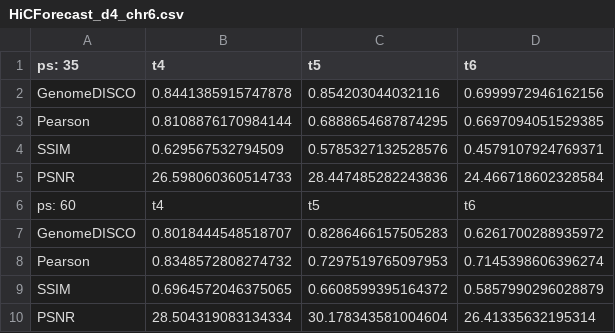
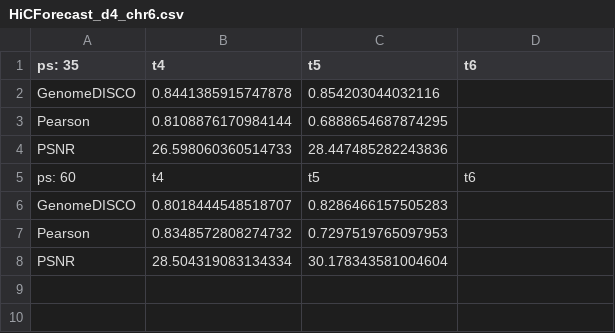
Before and after one commit to OluwadareLab/HiCForecast, a CSV file: dmvfn/final_results/HiCForecast/dataset_4/HiCForecast_d4_chr6.csv, drawn as a sheet.

```diff
--- a/dmvfn/final_results/HiCForecast/dataset_4/HiCForecast_d4_chr6.csv
+++ b/dmvfn/final_results/HiCForecast/dataset_4/HiCForecast_d4_chr6.csv
@@ -1,10 +1,8 @@
 ps: 35,t4,t5,t6
-GenomeDISCO,0.8441385915747878,0.854203044032116,0.6999972946162156
-Pearson,0.8108876170984144,0.6888654687874295,0.6697094051529385
-SSIM,0.629567532794509,0.5785327132528576,0.4579107924769371
-PSNR,26.598060360514733,28.447485282243836,24.466718602328584
+GenomeDISCO,0.8441385915747878,0.854203044032116
+Pearson,0.8108876170984144,0.6888654687874295
+PSNR,26.598060360514733,28.447485282243836
 ps: 60,t4,t5,t6
-GenomeDISCO,0.8018444548518707,0.8286466157505283,0.6261700288935972
-Pearson,0.8348572808274732,0.7297519765097953,0.7145398606396274
-SSIM,0.6964572046375065,0.6608599395164372,0.5857990296028879
-PSNR,28.504319083134334,30.178343581004604,26.41335632195314
+GenomeDISCO,0.8018444548518707,0.8286466157505283
+Pearson,0.8348572808274732,0.7297519765097953
+PSNR,28.504319083134334,30.178343581004604
```
Also changed, not shown: dmvfn/final_results/HiCForecast/dataset_4/HiCForecast_d4_chr2.csv, 52 other files.
